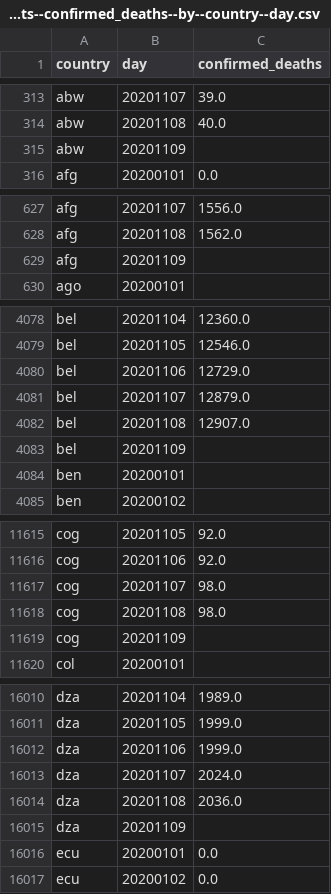
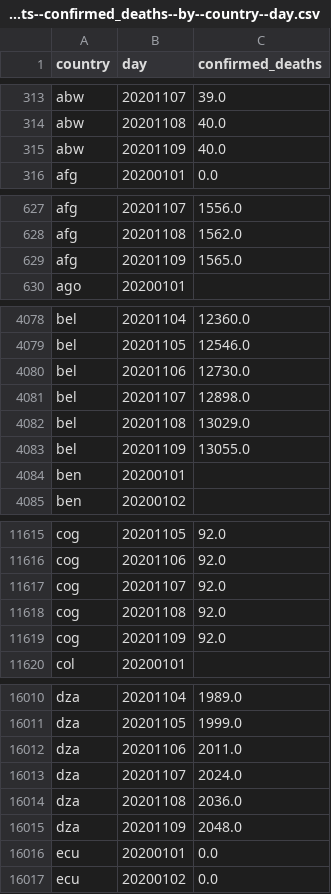
Before and after one commit to open-numbers/ddf--oxford--covid_government_response, a CSV file: ddf--datapoints--confirmed_deaths--by--country--day.csv, drawn as a sheet; only a part is shown, gaps mark what is left out; the diff covers the shown part only.

Commit message:
auto generated dataset

```diff
--- a/ddf--datapoints--confirmed_deaths--by--country--day.csv
+++ b/ddf--datapoints--confirmed_deaths--by--country--day.csv
@@ -314,3 +314,3 @@ abw,20201107,39.0
 abw,20201108,40.0
-abw,20201109,
+abw,20201109,40.0
 afg,20200101,0.0
@@ -628,3 +628,3 @@ afg,20201107,1556.0
 afg,20201108,1562.0
-afg,20201109,
+afg,20201109,1565.0
 ago,20200101,
@@ -4079,6 +4079,6 @@ bel,20201104,12360.0
 bel,20201105,12546.0
-bel,20201106,12729.0
-bel,20201107,12879.0
-bel,20201108,12907.0
-bel,20201109,
+bel,20201106,12730.0
+bel,20201107,12898.0
+bel,20201108,13029.0
+bel,20201109,13055.0
 ben,20200101,
@@ -11616,5 +11616,5 @@ cog,20201105,92.0
 cog,20201106,92.0
-cog,20201107,98.0
-cog,20201108,98.0
-cog,20201109,
+cog,20201107,92.0
+cog,20201108,92.0
+cog,20201109,92.0
 col,20200101,
@@ -16011,6 +16011,6 @@ dza,20201104,1989.0
 dza,20201105,1999.0
-dza,20201106,1999.0
+dza,20201106,2011.0
 dza,20201107,2024.0
 dza,20201108,2036.0
-dza,20201109,
+dza,20201109,2048.0
 ecu,20200101,0.0
```
Also changed, not shown: 174 edited cells elsewhere in this file, ddf--datapoints--c2_flag--by--country--day.csv, ddf--datapoints--c2_workplace_closing--by--country--day.csv, 38 other files.
